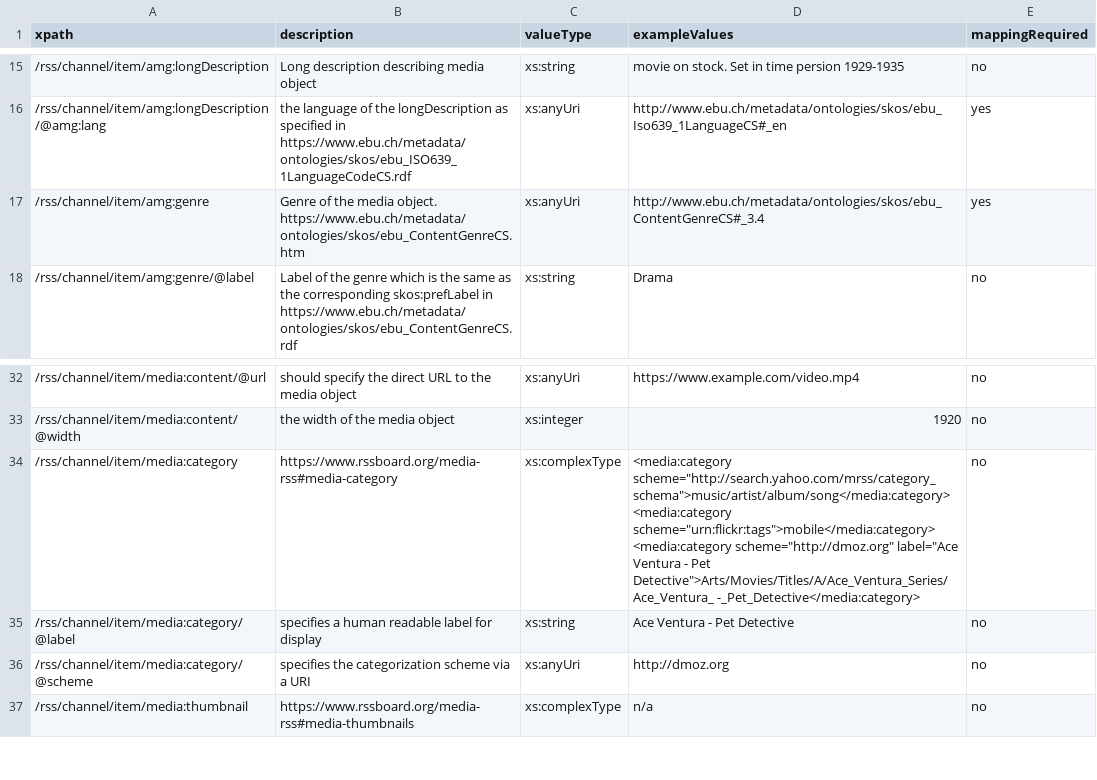
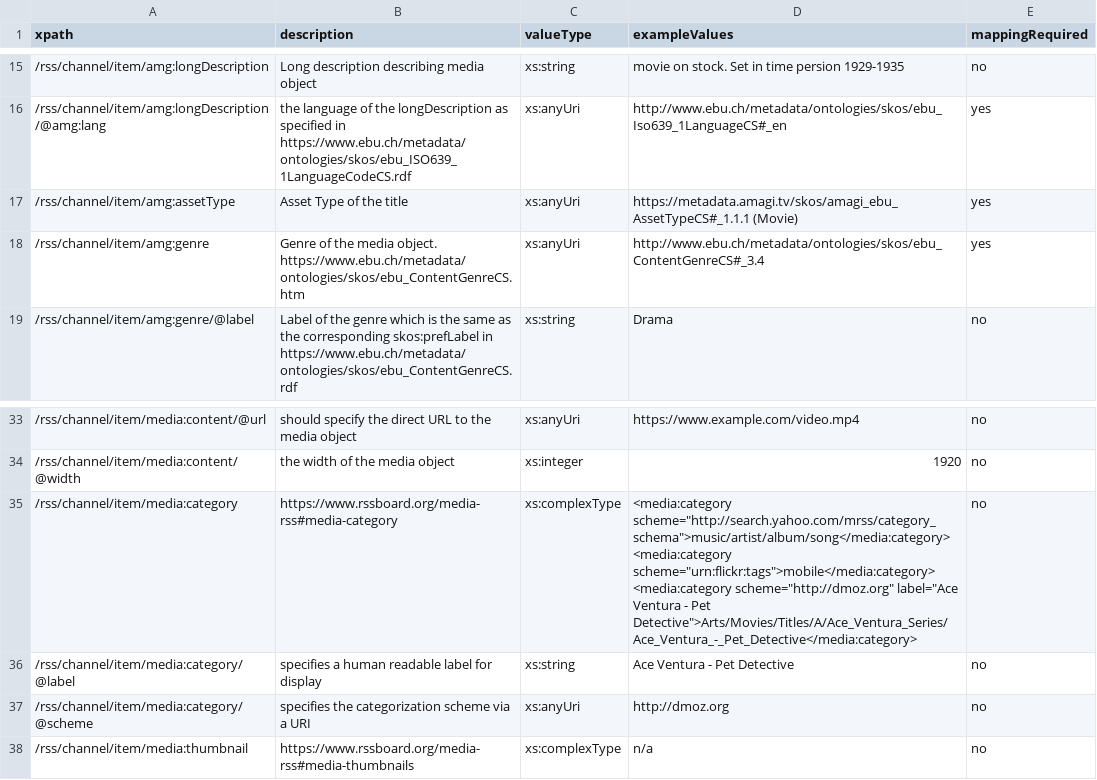
Before and after one commit to amagimedia/metadata, a CSV file: amgrss_xpaths_description.csv, drawn as a sheet; only a part is shown, gaps mark what is left out.

```diff
--- a/amgrss_xpaths_description.csv
+++ b/amgrss_xpaths_description.csv
@@ -16,2 +16,3 @@ xpath, description, valueType, exampleValues, mappingRequired
 /rss/channel/item/amg:longDescription/@amg:lang, the language of the longDescription as specified in https://www.ebu.ch/metadata/ontologies/skos/ebu_ISO639_1LanguageCodeCS.rdf, xs:anyUri, "http://www.ebu.ch/metadata/ontologies/skos/ebu_Iso639_1LanguageCS#_en", yes
+/rss/channel/item/amg:assetType, Asset Type of the title, xs:anyUri, "https://metadata.amagi.tv/skos/amagi_ebu_AssetTypeCS#_1.1.1 (Movie)", yes
 /rss/channel/item/amg:genre, Genre of the media object. https://www.ebu.ch/metadata/ontologies/skos/ebu_ContentGenreCS.htm, xs:anyUri, "http://www.ebu.ch/metadata/ontologies/skos/ebu_ContentGenreCS#_3.4", yes
@@ -33,3 +34,3 @@ xpath, description, valueType, exampleValues, mappingRequired
 /rss/channel/item/media:content/@width, the width of the media object, xs:integer, "1920", no
-/rss/channel/item/media:category, https://www.rssboard.org/media-rss#media-category, xs:complexType, <media:category scheme="http://search.yahoo.com/mrss/category_ schema">music/artist/album/song</media:category> <media:category scheme="urn:flickr:tags">mobile</media:category> <media:category scheme="http://dmoz.org" label="Ace Ventura - Pet Detective">Arts/Movies/Titles/A/Ace_Ventura_Series/Ace_Ventura_ -_Pet_Detective</media:category>, no
+/rss/channel/item/media:category, https://www.rssboard.org/media-rss#media-category, xs:complexType, <media:category scheme="http://search.yahoo.com/mrss/category_schema">music/artist/album/song</media:category> <media:category scheme="urn:flickr:tags">mobile</media:category> <media:category scheme="http://dmoz.org" label="Ace Ventura - Pet Detective">Arts/Movies/Titles/A/Ace_Ventura_Series/Ace_Ventura_-_Pet_Detective</media:category>, no
 /rss/channel/item/media:category/@label, specifies a human readable label for display, xs:string, "Ace Ventura - Pet Detective", no
```
Also changed, not shown: 21 other files.
